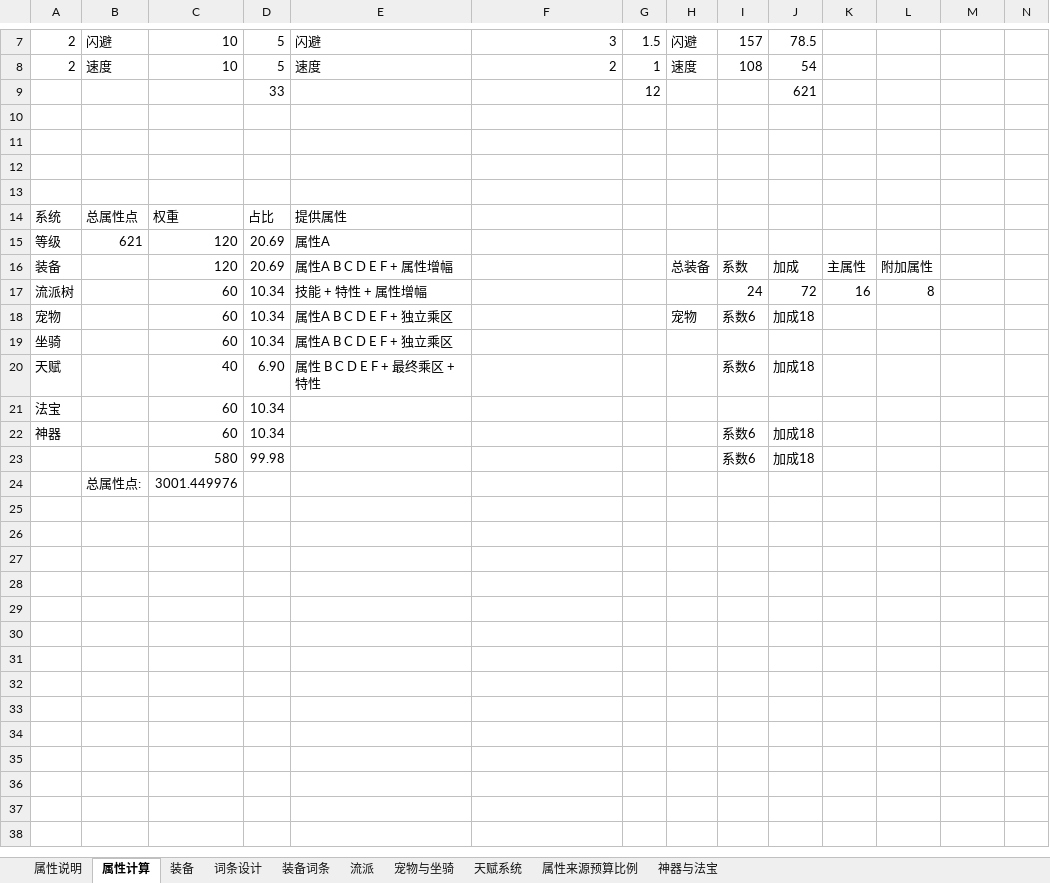
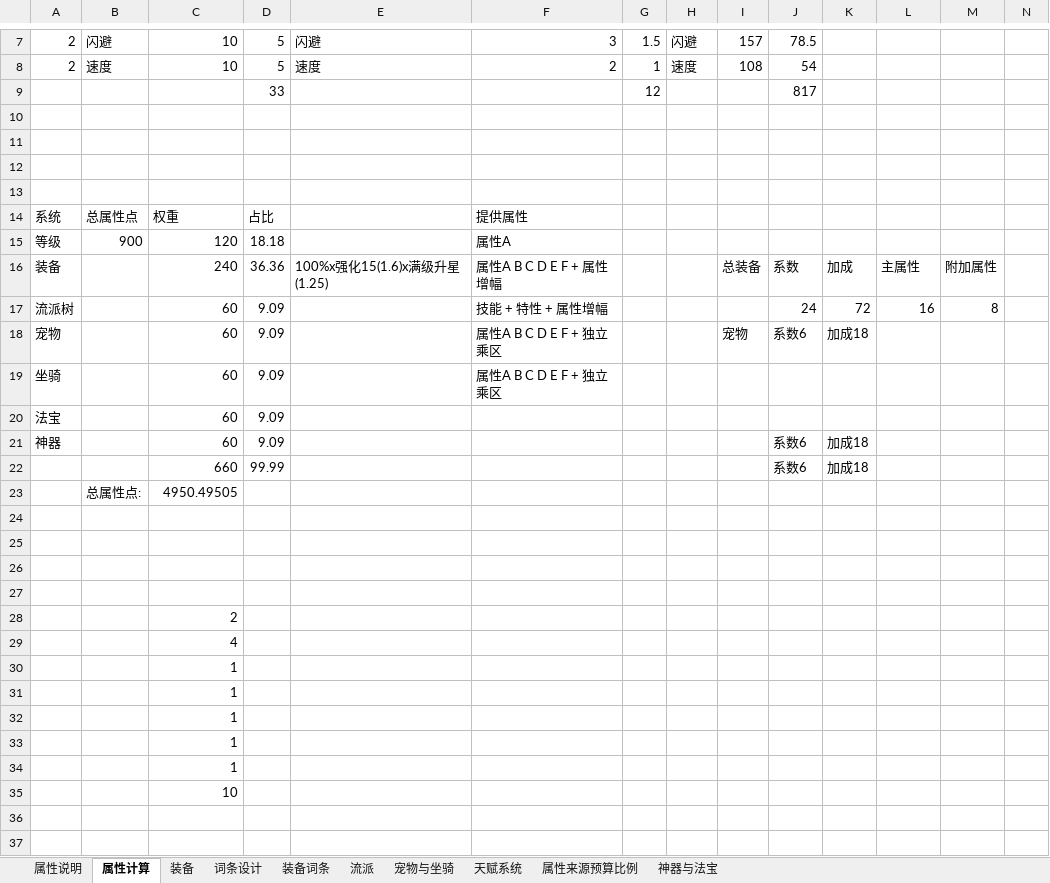
Before and after one commit to 1132987667/CombatDebugStudio, an Excel workbook: documents/新需求/数值管理.xlsx, sheet 属性计算, drawn as a sheet; only a part is shown, gaps mark what is left out; values as stored, in another font and other column widths than the file's, no borders; removed rows and columns are numbered as before the commit, all else as after; rows hold the shown columns only; the diff covers the shown part only; the diff names each change by its address in the sheet, - before the commit and + after, or states it on an @@ line.

```diff
--- a/documents/新需求/数值管理.xlsx (sheet 属性计算)
+++ b/documents/新需求/数值管理.xlsx (sheet 属性计算)
-J9: 621
+J9: 817
-E14: 提供属性
+E14: (empty)
-F14: (empty)
+F14: 提供属性
-B15: 621
+B15: 900
-D15: 20.69
+D15: 18.18
-E15: 属性A
+E15: (empty)
-F15: (empty)
+F15: 属性A
-row 16: 装备 |  | 120 | 20.69 | 属性A B C D E F + 属性增幅 |  |  | 总装备 | 系数 | 加成 | 主属性 | 附加属性
-row 17: 流派树 |  | 60 | 10.34 | 技能 + 特性 + 属性增幅 |  |  |  | 24 | 72 | 16 | 8
-row 18: 宠物 |  | 60 | 10.34 | 属性A B C D E F + 独立乘区 |  |  | 宠物 | 系数6 | 加成18
+row 16: 装备 |  | 240 | 36.36 | 100%x强化15(1.6)x满级升星(1.25) | 属性A B C D E F + 属性增幅 |  |  | 总装备 | 系数 | 加成 | 主属性 | 附加属性
+row 17: 流派树 |  | 60 | 9.09 |  | 技能 + 特性 + 属性增幅 |  |  |  | 24 | 72 | 16 | 8
+row 18: 宠物 |  | 60 | 9.09 |  | 属性A B C D E F + 独立乘区 |  |  | 宠物 | 系数6 | 加成18
-D19: 10.34
+D19: 9.09
-E19: 属性A B C D E F + 独立乘区
+E19: (empty)
-F19: (empty)
+F19: 属性A B C D E F + 独立乘区
-row 20: 天赋 |  | 40 | 6.90 | 属性 B C D E F + 最终乘区 + 特性 |  |  |  | 系数6 | 加成18
-D20:D21: 10.34
+D20:D21: 9.09
-I21: 系数6
+I21: (empty)
-J21: 加成18
+J21: 系数6
-K21: (empty)
+K21: 加成18
-row 23:  |  | 580 | 99.98 |  |  |  |  | 系数6 | 加成18
-row 24:  | 总属性点: | 3001.449976
+row 22:  |  | 660 | 99.99 |  |  |  |  |  | 系数6 | 加成18
+row 23:  | 总属性点: | 4950.49505
-C28: (empty)
+C28: 2
-C29: (empty)
+C29: 4
-C30:C34: (empty)
+C30:C34: 1
-C35: (empty)
+C35: 10
```
Also changed, not shown: 4 edited cells elsewhere in this sheet, sheet 词条设计, sheet 装备, sheet 属性说明, 12 other files.
